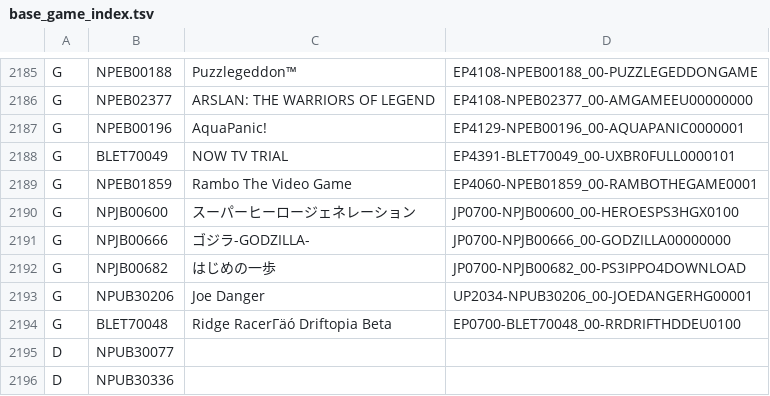
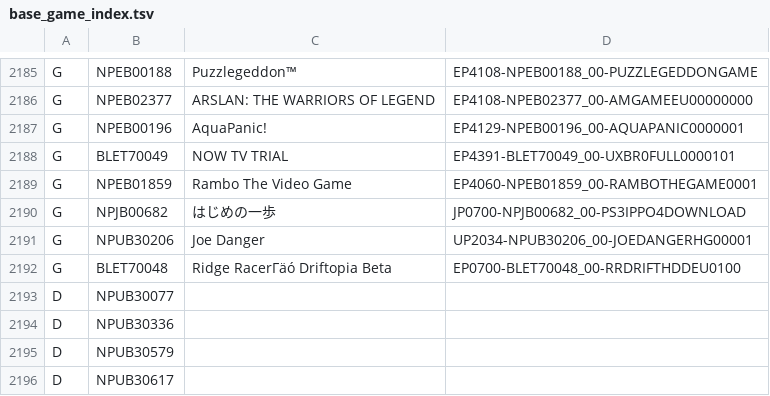
Before and after one commit to PS3-Pro/PSN-Content, a TSV file: resources/database/helpers/base_game_index.tsv, drawn as a sheet; only a part is shown, gaps mark what is left out; the shorter side is filled out with more unchanged rows.

```diff
--- a/resources/database/helpers/base_game_index.tsv
+++ b/resources/database/helpers/base_game_index.tsv
@@ -2189,4 +2189,2 @@ G	BLET70049	NOW TV TRIAL	EP4391-BLET70049_00-UXBR0FULL0000101
 G	NPEB01859	Rambo The Video Game	EP4060-NPEB01859_00-RAMBOTHEGAME0001
-G	NPJB00600	スーパーヒーロージェネレーション	JP0700-NPJB00600_00-HEROESPS3HGX0100
-G	NPJB00666	ゴジラ-GODZILLA-	JP0700-NPJB00666_00-GODZILLA00000000
 G	NPJB00682	はじめの一歩	JP0700-NPJB00682_00-PS3IPPO4DOWNLOAD
```
Also changed, not shown: resources/database/content/latest/latest_games.tsv, resources/database/content/official/pending/games.tsv, 1 other file.
